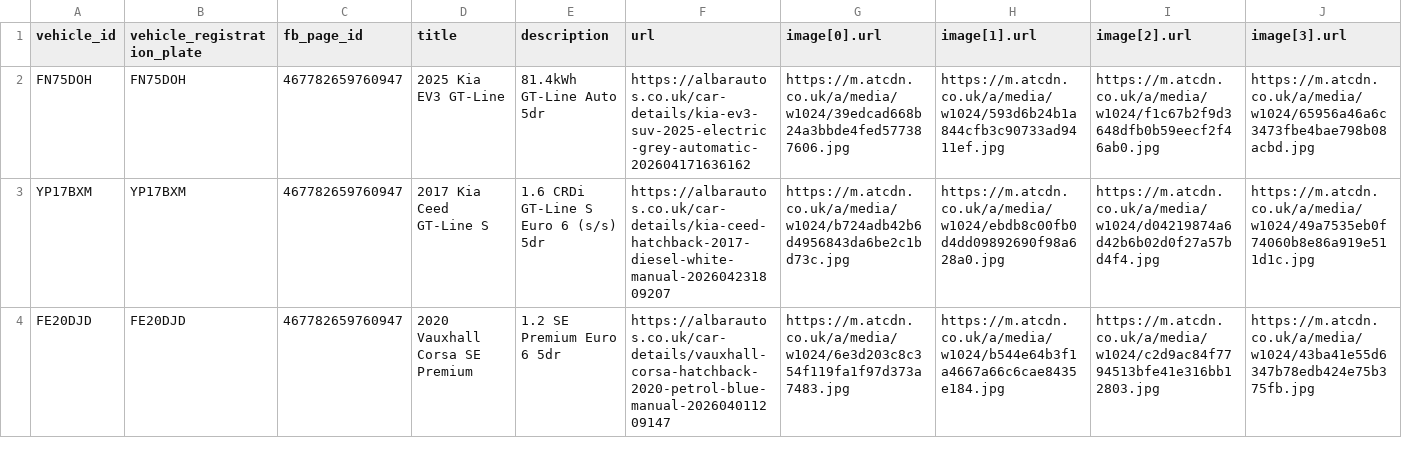
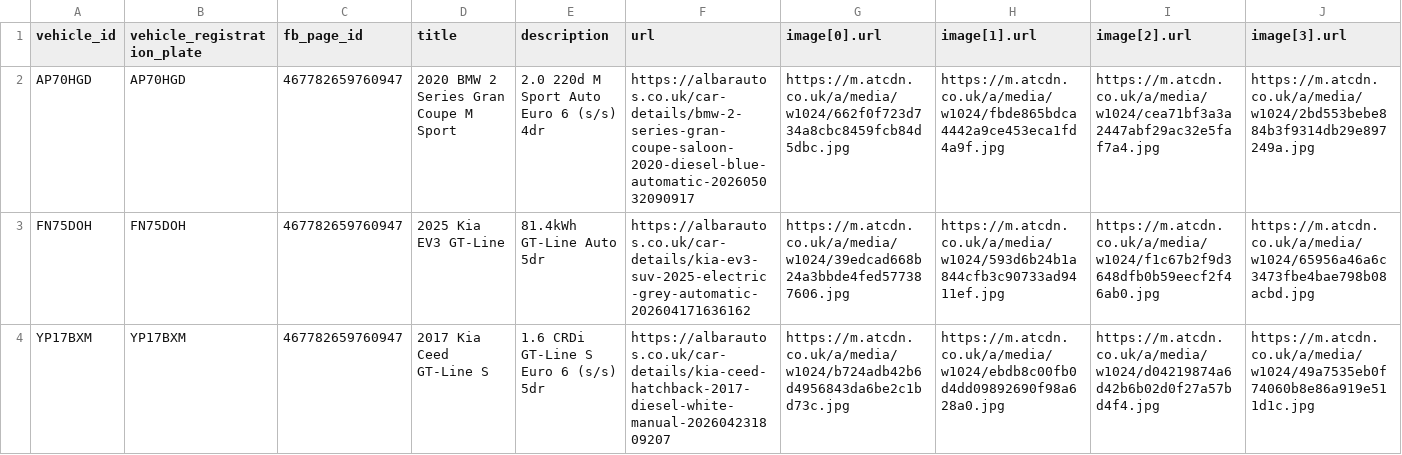
Before and after one commit to oli-a11y/albar-meta-feed, a CSV file: facebook_inventory.csv, drawn as a sheet; only a part is shown; the shorter side is filled out with more unchanged rows; rows hold the shown columns only; the diff names each change by its address in the sheet, - before the commit and + after, or states it on an @@ line.

```diff
--- a/facebook_inventory.csv
+++ b/facebook_inventory.csv
+row 2: AP70HGD | AP70HGD | 467782659760947 | 2020 BMW 2 Series Gran Coupe M Sport | 2.0 220d M Sport Auto Euro 6 (s/s) 4dr | https://albarautos.co.uk/car-details/bmw-2-series-gran-coupe-saloon-2020-diesel-blue-automatic-202605032090917 | https://m.atcdn.co.uk/a/media/w1024/662f0f723d734a8cbc8459fcb84d5dbc.jpg | https://m.atcdn.co.uk/a/media/w1024/fbde865bdca4442a9ce453eca1fd4a9f.jpg | https://m.atcdn.co.uk/a/media/w1024/cea71bf3a3a2447abf29ac32e5faf7a4.jpg | https://m.atcdn.co.uk/a/media/w1024/2bd553bebe884b3f9314db29e897249a.jpg
```
